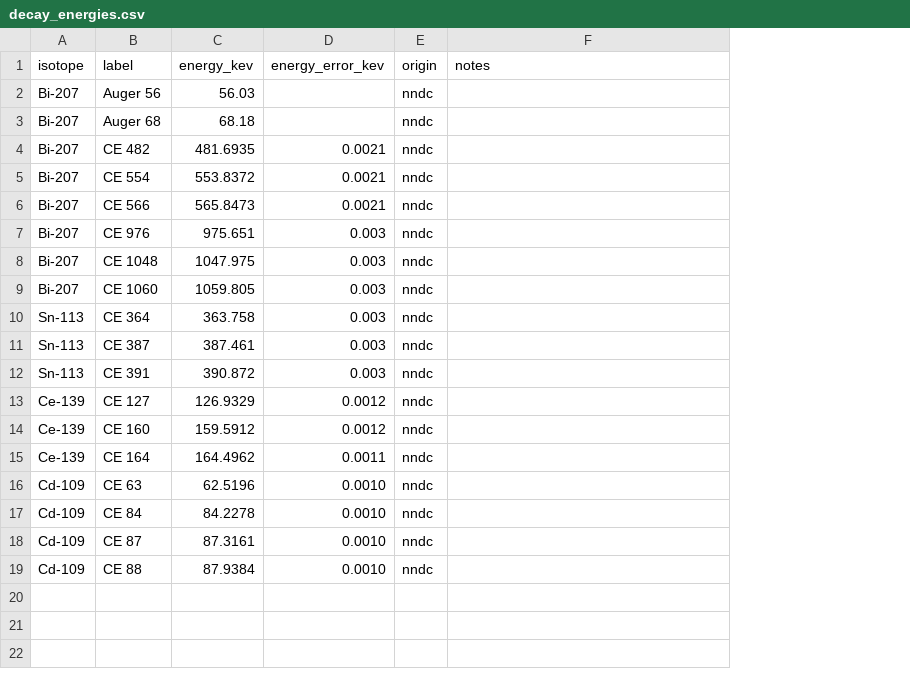
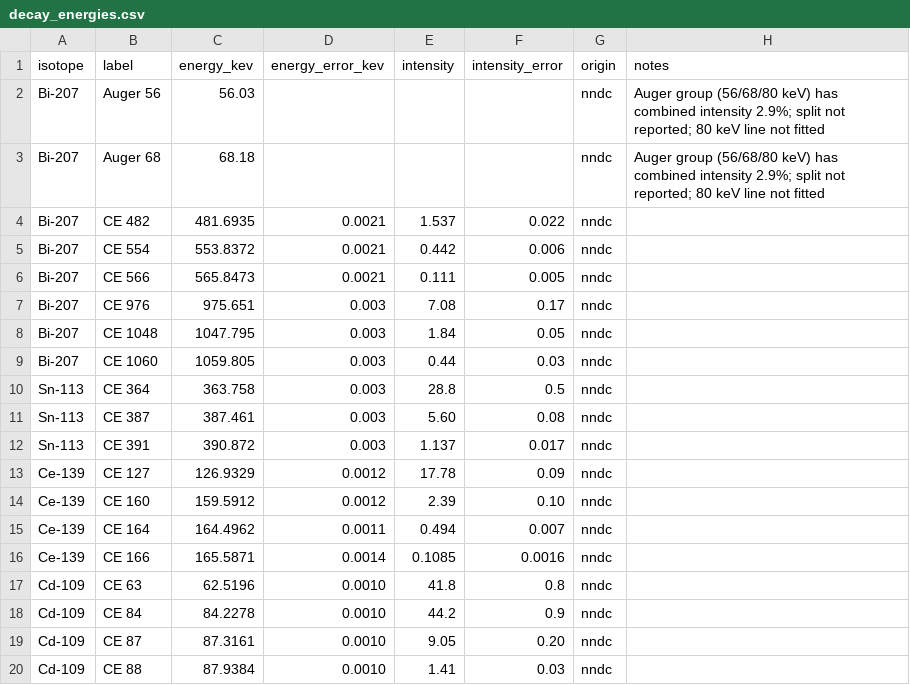
Before and after one commit to arlee-shelby/CalibrationNet, a CSV file: data/decay_energies.csv, drawn as a sheet; addresses are those after the commit; the diff names each change by its address in the sheet, - before the commit and + after, or states it on an @@ line.

```diff
--- a/data/decay_energies.csv
+++ b/data/decay_energies.csv
+column E (intensity), rows 4-15: 1.537 | 0.442 | 0.111 | 7.08 | 1.84 | 0.44 | 28.8 | 5.60 | 1.137 | 17.78 | 2.39 | 0.494; rows 17-20: 41.8 | 44.2 | 9.05 | 1.41
+column F (intensity_error), rows 4-15: 0.022 | 0.006 | 0.005 | 0.17 | 0.05 | 0.03 | 0.5 | 0.08 | 0.017 | 0.09 | 0.10 | 0.007; rows 17-20: 0.8 | 0.9 | 0.20 | 0.03
-H2:H3 (notes): (empty)
+H2:H3 (notes): Auger group (56/68/80 keV) has combined intensity 2.9%; split not reported; 80 keV line not fitted
-C8 (energy_kev): 1047.975
+C8 (energy_kev): 1047.795
+row 16: Ce-139 | CE 166 | 165.5871 | 0.0014 | 0.1085 | 0.0016 | nndc
```
Also changed, not shown: 12 other files.
